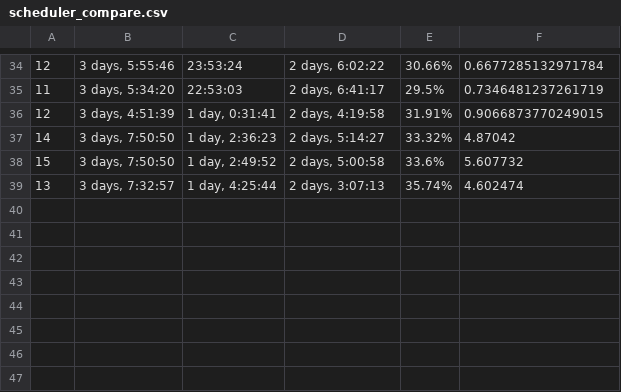
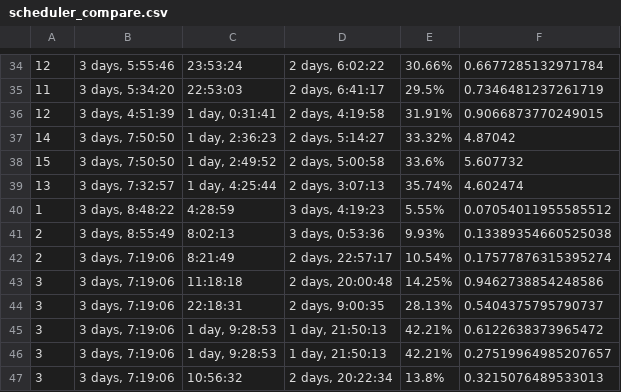
Before and after one commit to CAWilson94/CES-GROUND-STATION, a CSV file: scheduler_compare.csv, drawn as a sheet; only a part is shown, gaps mark what is left out; the diff names each change by its address in the sheet, - before the commit and + after, or states it on an @@ line.

```diff
--- a/scheduler_compare.csv
+++ b/scheduler_compare.csv
+row 40: 1 | 3 days, 8:48:22 | 4:28:59 | 3 days, 4:19:23 | 5.55% | 0.07054011955585512
+row 41: 2 | 3 days, 8:55:49 | 8:02:13 | 3 days, 0:53:36 | 9.93% | 0.13389354660525038
+row 42: 2 | 3 days, 7:19:06 | 8:21:49 | 2 days, 22:57:17 | 10.54% | 0.17577876315395274
+row 43: 3 | 3 days, 7:19:06 | 11:18:18 | 2 days, 20:00:48 | 14.25% | 0.9462738854248586
+row 44: 3 | 3 days, 7:19:06 | 22:18:31 | 2 days, 9:00:35 | 28.13% | 0.5404375795790737
+row 45: 3 | 3 days, 7:19:06 | 1 day, 9:28:53 | 1 day, 21:50:13 | 42.21% | 0.6122638373965472
+row 46: 3 | 3 days, 7:19:06 | 1 day, 9:28:53 | 1 day, 21:50:13 | 42.21% | 0.27519964985207657
+row 47: 3 | 3 days, 7:19:06 | 10:56:32 | 2 days, 20:22:34 | 13.8% | 0.3215076489533013
```
Also changed, not shown: 5 other files.
